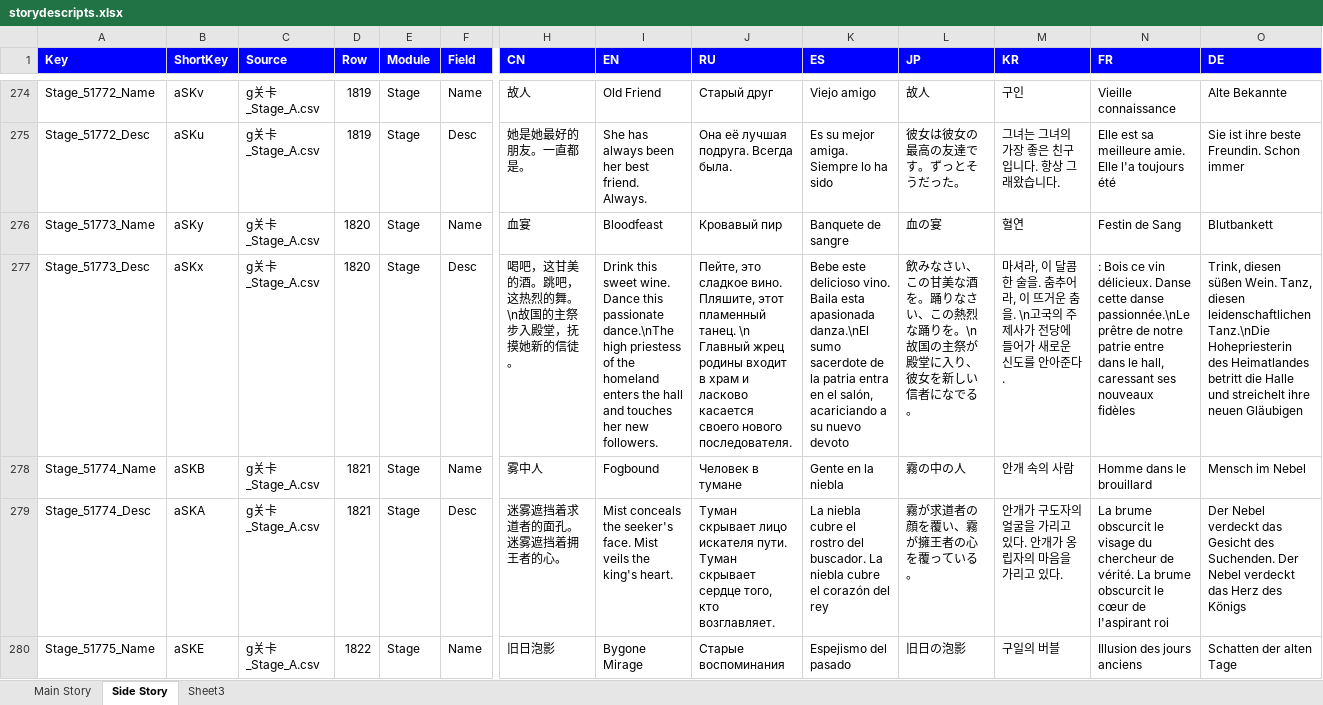
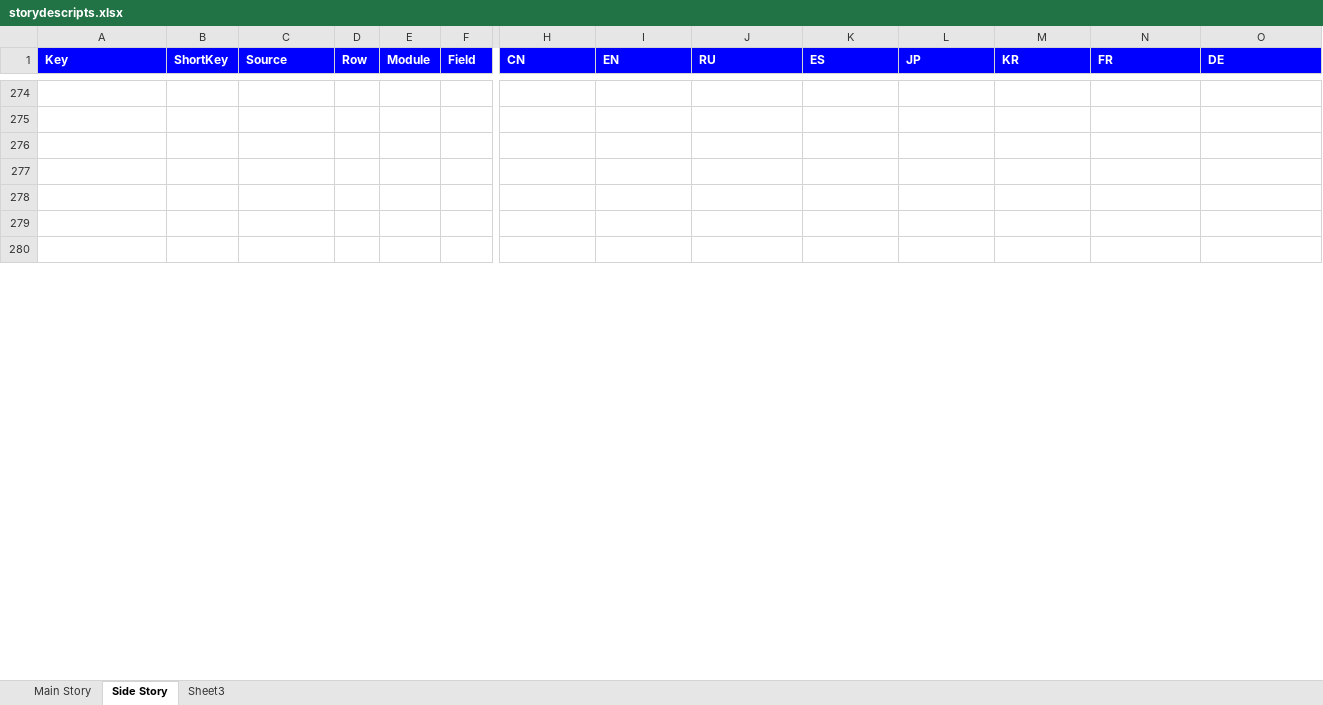
Before and after one commit to omnichromia/morimens-volunteer-coordination, an Excel workbook: Story/storydescripts.xlsx, sheet Side Story, drawn as a sheet; only a part is shown, gaps mark what is left out; values as stored, in another font and other column widths than the file's, no borders; rows hold the shown columns only; the diff covers the shown part only; the diff names each change by its address in the sheet, - before the commit and + after, or states it on an @@ line.

```diff
--- a/Story/storydescripts.xlsx (sheet Side Story)
+++ b/Story/storydescripts.xlsx (sheet Side Story)
-row 274: Stage_51772_Name | aSKv | g关卡_Stage_A.csv | 1819 | Stage | Name | 故人 | Old Friend | Старый друг | Viejo amigo | 故人 | 구인 | Vieille connaissance | Alte Bekannte
+row 274: (empty)
-row 275: Stage_51772_Desc | aSKu | g关卡_Stage_A.csv | 1819 | Stage | Desc | 她是她最好的朋友。一直都是。 | She has always been her best friend. Always. | Она её лучшая подруга. Всегда была. | Es su mejor amiga. Siempre lo ha sido | 彼女は彼女の最高の友達です。ずっとそうだった。 | 그녀는 그녀의 가장 좋은 친구입니다. 항상 그래왔습니다. | Elle est sa meilleure amie. Elle l'a toujours été | Sie ist ihre beste Freundin. Schon immer
+row 275: (empty)
-row 276: Stage_51773_Name | aSKy | g关卡_Stage_A.csv | 1820 | Stage | Name | 血宴 | Bloodfeast | Кровавый пир | Banquete de sangre | 血の宴 | 혈연 | Festin de Sang | Blutbankett
+row 276: (empty)
-row 277: Stage_51773_Desc | aSKx | g关卡_Stage_A.csv | 1820 | Stage | Desc | 喝吧，这甘美的酒。跳吧，这热烈的舞。\n故国的主祭步入殿堂，抚摸她新的信徒。 | Drink this sweet wine. Dance this passionate dance.\nThe high priestess of the homeland enters the hall and touches her new followers. | Пейте, это сладкое вино. Пляшите, этот пламенный танец. \n Главный жрец родины входит в храм и ласково касается своего нового последователя. | Bebe este delicioso vino. Baila esta apasionada danza.\nEl sumo sacerdote de la patria entra en el salón, acariciando a su nuevo devoto | 飲みなさい、この甘美な酒を。踊りなさい、この熱烈な踊りを。\n故国の主祭が殿堂に入り、彼女を新しい信者になでる。 | 마셔라, 이 달콤한 술을. 춤추어라, 이 뜨거운 춤을. \n고국의 주제사가 전당에 들어가 새로운 신도를 안아준다. | : Bois ce vin délicieux. Danse cette danse passionnée.\nLe prêtre de notre patrie entre dans le hall, caressant ses nouveaux fidèles | Trink, diesen süßen Wein. Tanz, diesen leidenschaftlichen Tanz.\nDie Hohepriesterin des Heimatlandes betritt die Halle und streichelt ihre neuen Gläubigen
+row 277: (empty)
-row 278: Stage_51774_Name | aSKB | g关卡_Stage_A.csv | 1821 | Stage | Name | 雾中人 | Fogbound | Человек в тумане | Gente en la niebla | 霧の中の人 | 안개 속의 사람 | Homme dans le brouillard | Mensch im Nebel
+row 278: (empty)
-row 279: Stage_51774_Desc | aSKA | g关卡_Stage_A.csv | 1821 | Stage | Desc | 迷雾遮挡着求道者的面孔。迷雾遮挡着拥王者的心。 | Mist conceals the seeker's face. Mist veils the king's heart. | Туман скрывает лицо искателя пути. Туман скрывает сердце того, кто возглавляет. | La niebla cubre el rostro del buscador. La niebla cubre el corazón del rey | 霧が求道者の顔を覆い、霧が擁王者の心を覆っている。 | 안개가 구도자의 얼굴을 가리고 있다. 안개가 옹립자의 마음을 가리고 있다. | La brume obscurcit le visage du chercheur de vérité. La brume obscurcit le cœur de l'aspirant roi | Der Nebel verdeckt das Gesicht des Suchenden. Der Nebel verdeckt das Herz des Königs
+row 279: (empty)
-row 280: Stage_51775_Name | aSKE | g关卡_Stage_A.csv | 1822 | Stage | Name | 旧日泡影 | Bygone Mirage | Старые воспоминания | Espejismo del pasado | 旧日の泡影 | 구일의 버블 | Illusion des jours anciens | Schatten der alten Tage
+row 280: (empty)
```
Also changed, not shown: 504 edited cells elsewhere in this sheet, 1 other file.
